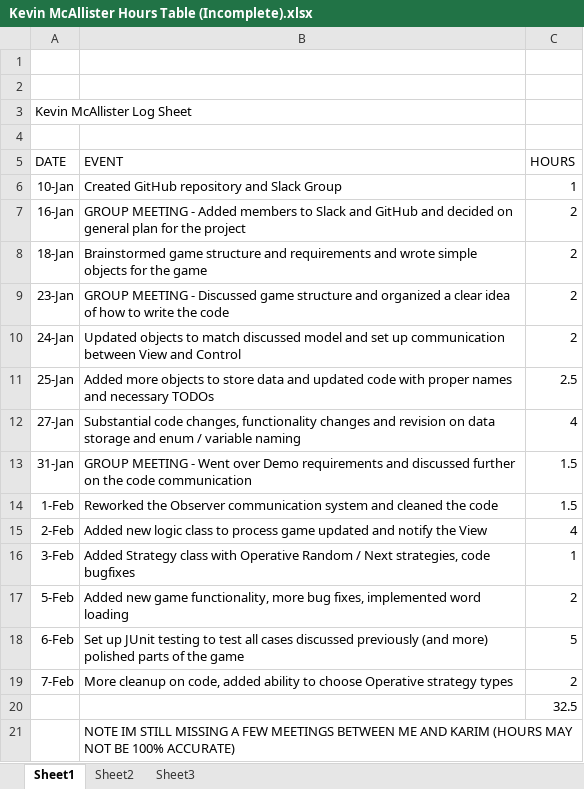
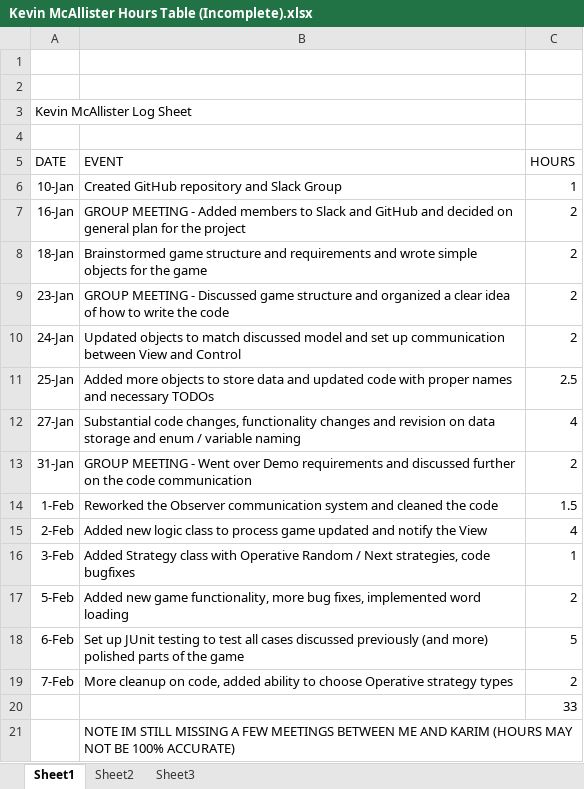
Before and after one commit to NnjaChurch/COMP354PJA, an Excel workbook: docs/hour-tables/Kevin McAllister Hours Table (Incomplete).xlsx, sheet Sheet1, drawn as a sheet; values as stored, in another font and other column widths than the file's, no borders; the diff names each change by its address in the sheet, - before the commit and + after, or states it on an @@ line.

Commit message:
Add files via upload

```diff
--- a/docs/hour-tables/Kevin McAllister Hours Table (Incomplete).xlsx (sheet Sheet1)
+++ b/docs/hour-tables/Kevin McAllister Hours Table (Incomplete).xlsx (sheet Sheet1)
-C13 (HOURS): 1.5
+C13 (HOURS): 2
-C20 (HOURS): 32.5
+C20 (HOURS): 33
```
